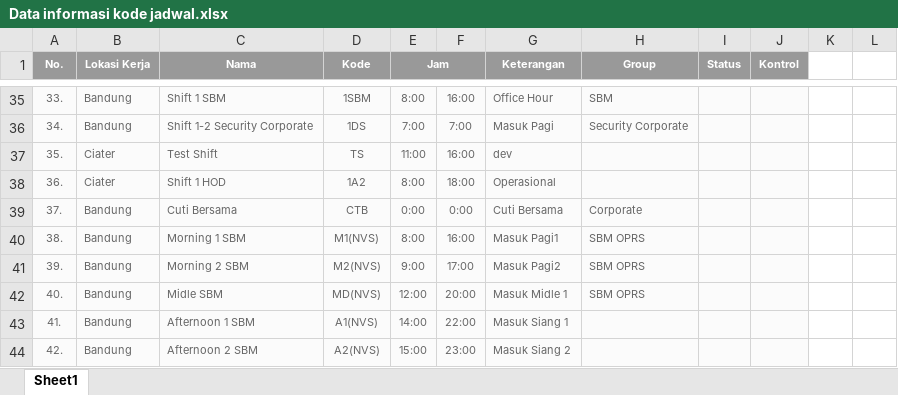
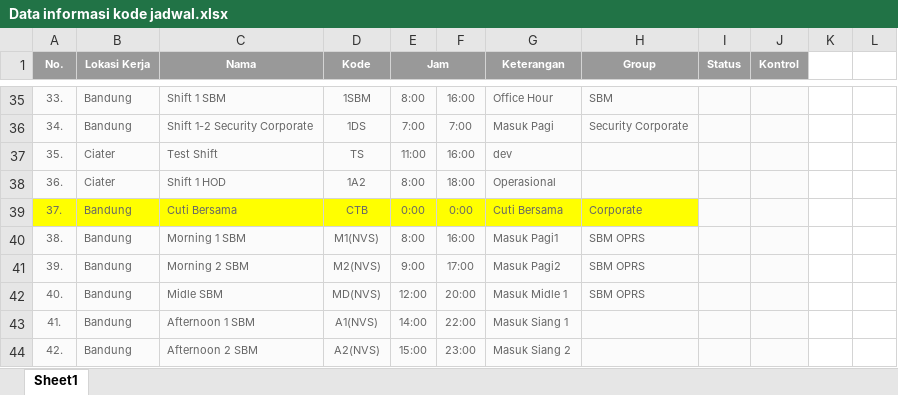
Before and after one commit to AhmadArifff/magang-hub_sari-ater, an Excel workbook: be-sistem-croscek-kehadiran/Data informasi kode jadwal.xlsx, sheet Sheet1, drawn as a sheet; only a part is shown, gaps mark what is left out; values as stored, in another font and other column widths than the file's, no borders; the diff covers the shown part only; the diff names each change by its address in the sheet, - before the commit and + after, or states it on an @@ line.

```diff
--- a/be-sistem-croscek-kehadiran/Data informasi kode jadwal.xlsx (sheet Sheet1)
+++ b/be-sistem-croscek-kehadiran/Data informasi kode jadwal.xlsx (sheet Sheet1)
-A39:H39 fill: #FBFBFB
+A39:H39 fill: #FFFF00
```
Also changed, not shown: 40 edited cells and cell formats elsewhere in this sheet, sistem-croscek-kehadiran/src/assets/data-jadwal-dan-kehadiran-karyawan-harian/Data informasi kode jadwal.xlsx, 12 other files.
